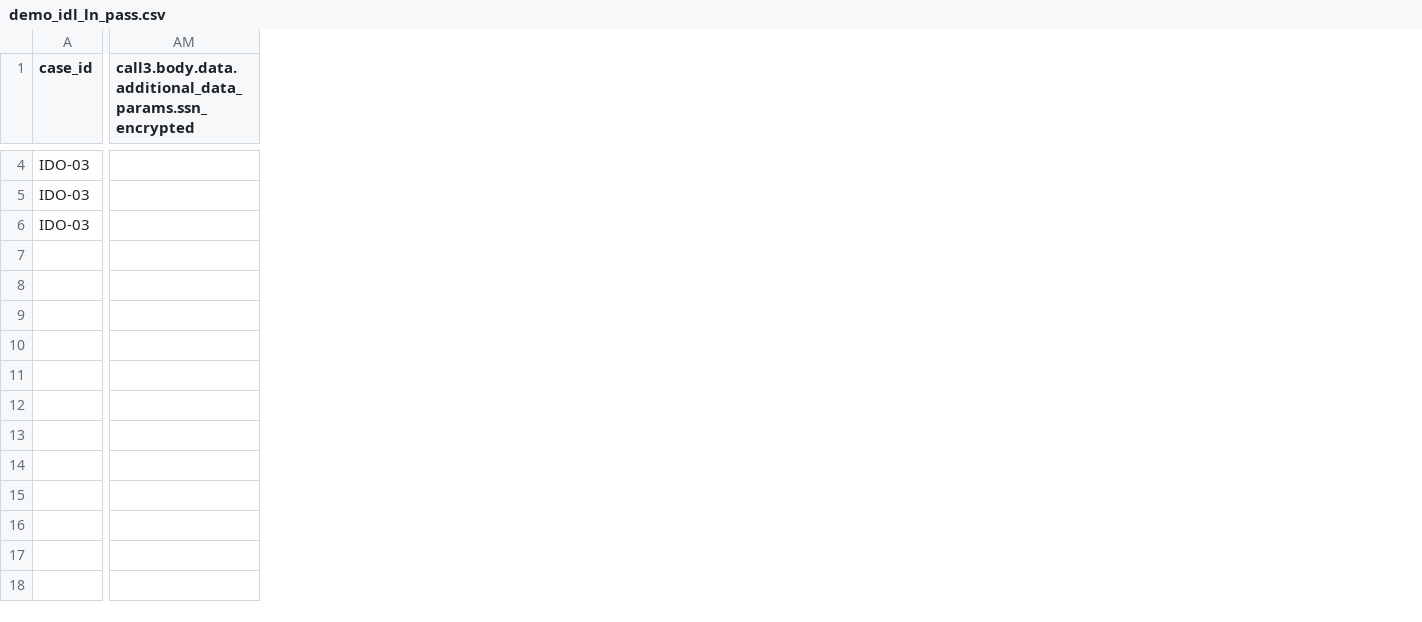
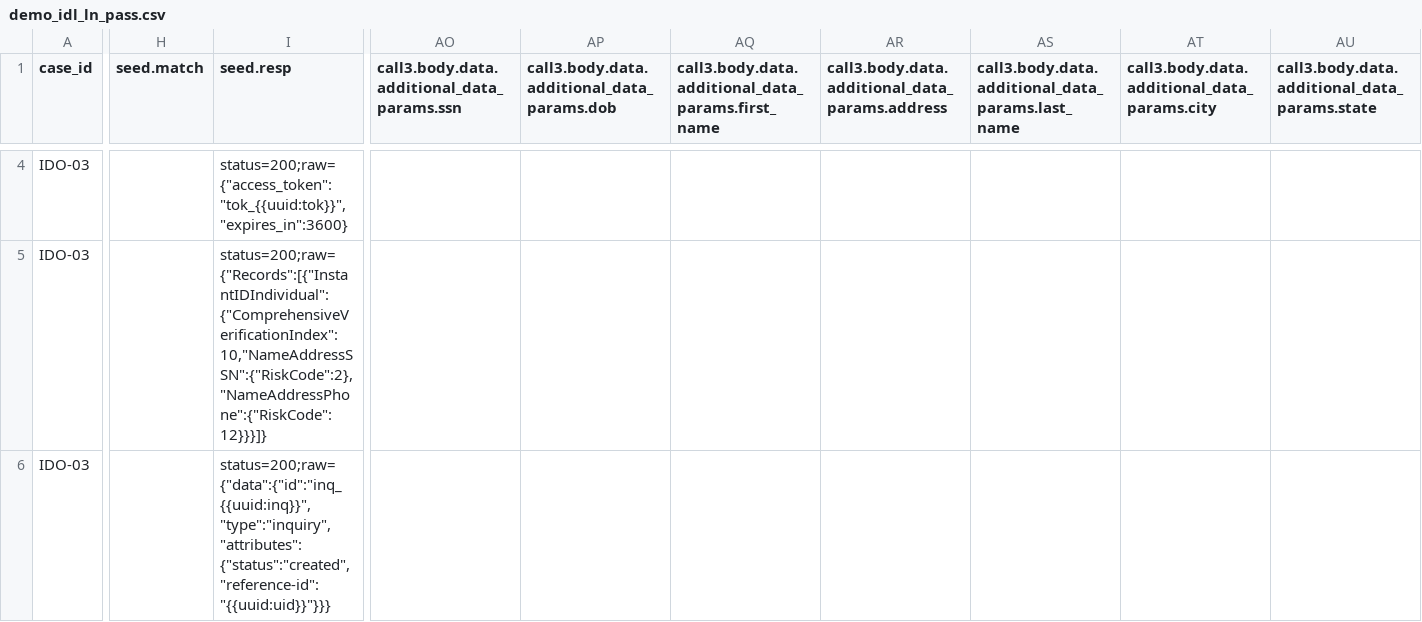
Before and after one commit to BrightMoney-AI/brightmoney-mock-uks, a CSV file: data/demo_idl_ln_pass.csv, drawn as a sheet; only a part is shown, gaps mark what is left out; removed rows and columns are numbered as before the commit, all else as after; the diff covers the shown part only; the diff names each change by its address in the sheet, - before the commit and + after, or states it on an @@ line.

Commit message:
work

```diff
--- a/data/demo_idl_ln_pass.csv
+++ b/data/demo_idl_ln_pass.csv
+column H (seed.match), empty
+column I (seed.resp), rows 4-6: status=200;raw={"access_token":"tok_{{uuid:tok}}","expires_in":3600} | status=200;raw={"Records":[{"InstantIDIndividual":{"ComprehensiveVerificationIndex":10,"NameAddressSSN":{"RiskCode":2},"NameAddressPhone":{"RiskCode":12}}}]} | status=200;raw={"data":{"id":"inq_{{uuid:inq}}","type":"inquiry","attributes":{"status":"created","reference-id":"{{uuid:uid}}"}}}
-column AM, row 1: call3.body.data.additional_data_params.ssn_encrypted
+column AO, row 1: call3.body.data.additional_data_params.ssn
+column AP, row 1: call3.body.data.additional_data_params.dob
+column AQ, row 1: call3.body.data.additional_data_params.first_name
+column AR, row 1: call3.body.data.additional_data_params.address
+column AS, row 1: call3.body.data.additional_data_params.last_name
+column AT, row 1: call3.body.data.additional_data_params.city
+column AU, row 1: call3.body.data.additional_data_params.state
```
Also changed, not shown: 1 added row, 1 removed row, 4 added columns, 12 removed columns and 12 edited cells elsewhere in this file.
